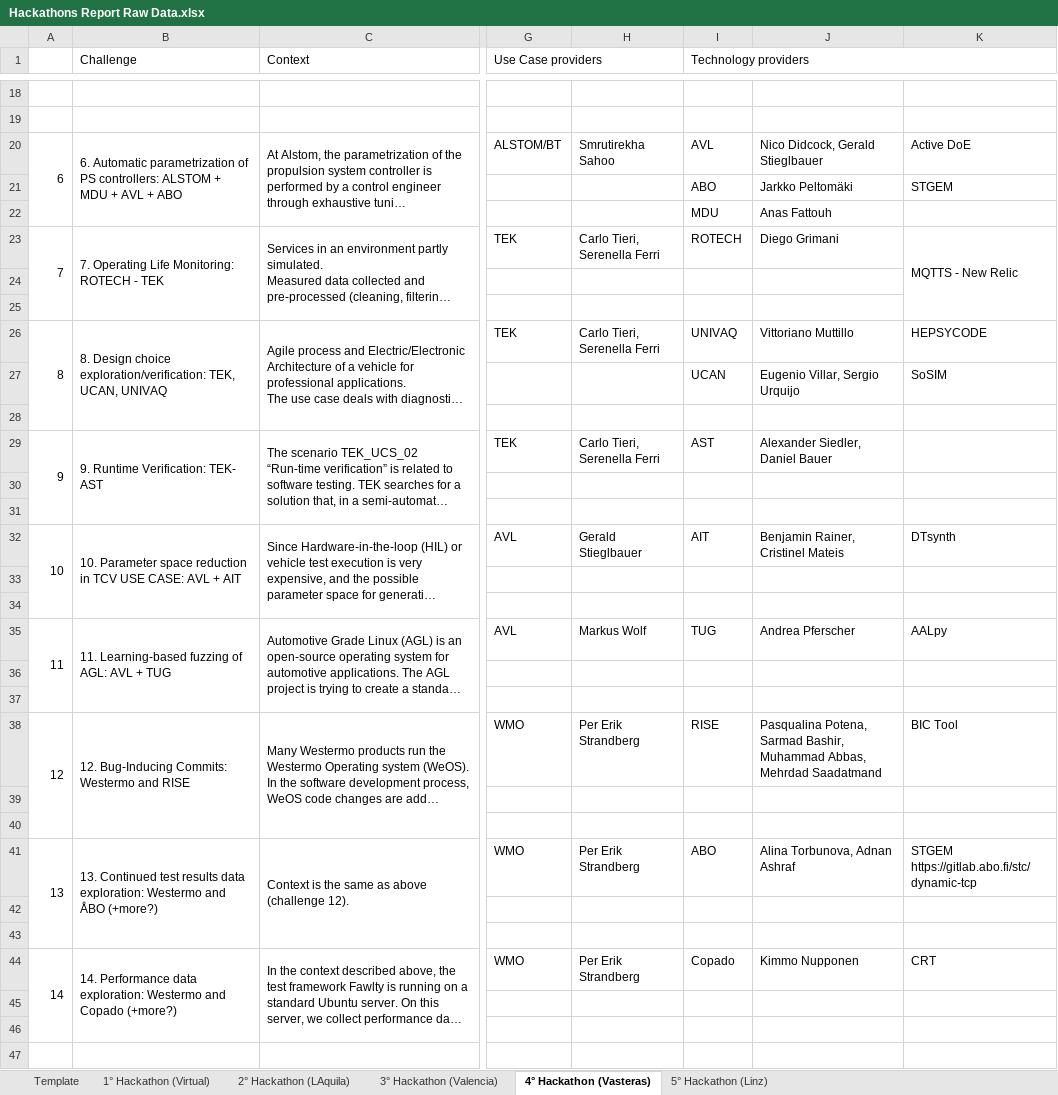
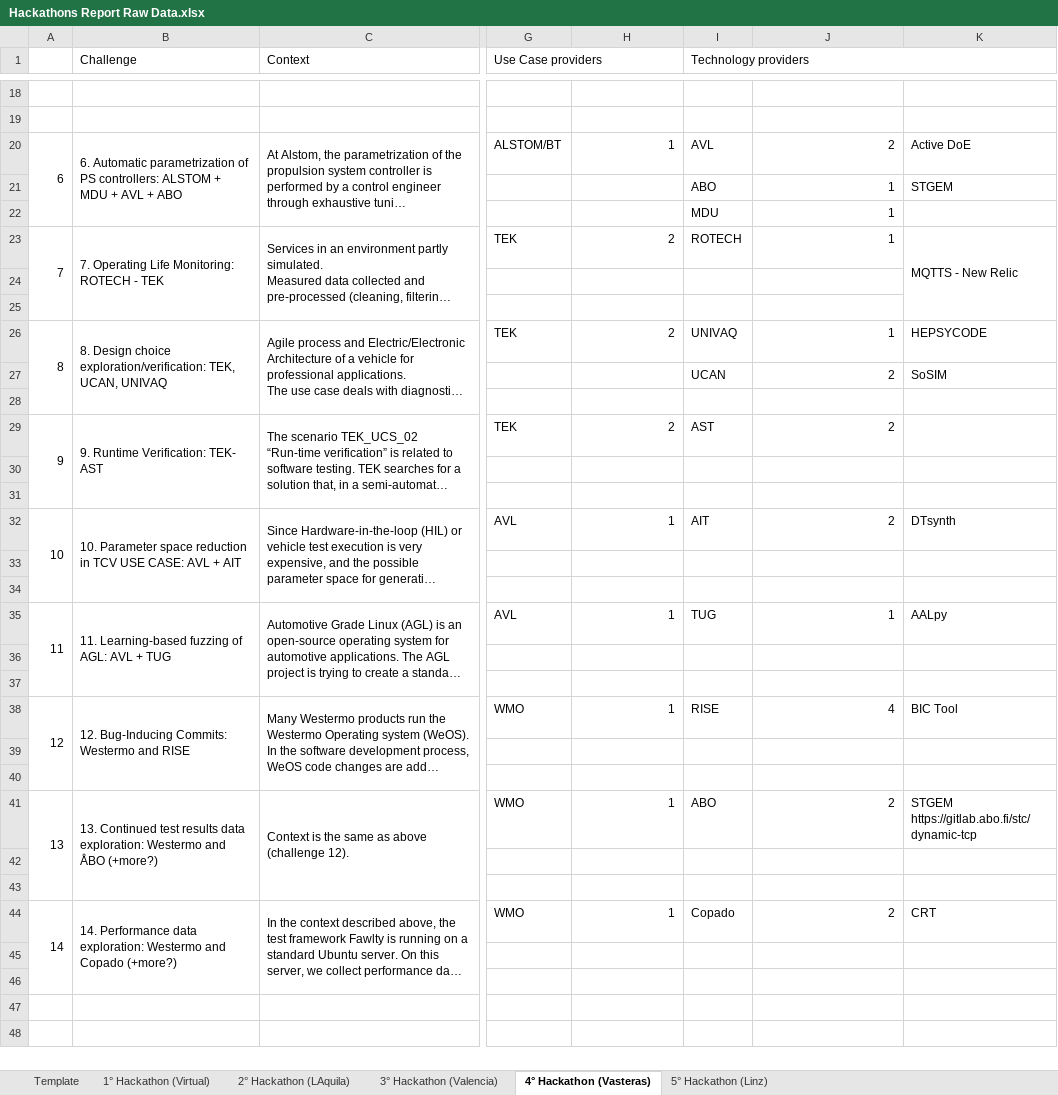
Before and after one commit to hepsycode/AIDOaRt-Hackathon-TOSEM, an Excel workbook: Report/Hackathons Report Raw Data.xlsx, sheet 4° Hackathon (Vasteras), drawn as a sheet; only a part is shown, gaps mark what is left out; the shorter side is filled out with more unchanged rows; long unchanged cells end in …; values as stored, in another font and other column widths than the file's, no cell formats; the diff covers the shown part only; the diff names each change by its address in the sheet, - before the commit and + after, or states it on an @@ line.

```diff
--- a/Report/Hackathons Report Raw Data.xlsx (sheet 4° Hackathon (Vasteras))
+++ b/Report/Hackathons Report Raw Data.xlsx (sheet 4° Hackathon (Vasteras))
+A1:A2 merged
-H20: Smrutirekha Sahoo
+H20: 1
-J20: Nico Didcock, Gerald Stieglbauer
+J20: 2
-J21: Jarkko Peltomäki
+J21: 1
-J22: Anas Fattouh
+J22: 1
-H23: Carlo Tieri, Serenella Ferri
+H23: 2
-J23: Diego Grimani
+J23: 1
-H26: Carlo Tieri, Serenella Ferri
+H26: 2
-J26: Vittoriano Muttillo
+J26: 1
-J27: Eugenio Villar, Sergio Urquijo
+J27: 2
-H29: Carlo Tieri, Serenella Ferri
+H29: 2
-J29: Alexander Siedler, Daniel Bauer
+J29: 2
-H32: Gerald Stieglbauer
+H32: 1
-J32: Benjamin Rainer, Cristinel Mateis
+J32: 2
-H35: Markus Wolf
+H35: 1
-J35: Andrea Pferscher
+J35: 1
-H38: Per Erik Strandberg
+H38: 1
-J38: Pasqualina Potena, Sarmad Bashir, Muhammad Abbas, Mehrdad Saadatmand
+J38: 4
-H41: Per Erik Strandberg
+H41: 1
-J41: Alina Torbunova, Adnan Ashraf
+J41: 2
-H44: Per Erik Strandberg
+H44: 1
-J44: Kimmo Nupponen
+J44: 2
```
Also changed, not shown: 19 edited cells elsewhere in this sheet, sheet 5° Hackathon (Linz), sheet 3° Hackathon (Valencia), sheet 1° Hackathon (Virtual), sheet 2° Hackathon (LAquila), cell formats, Report/Hackathon Report Charts.xlsx, Survey/AIDOaRt_Partners.xlsx, 25 other files.
